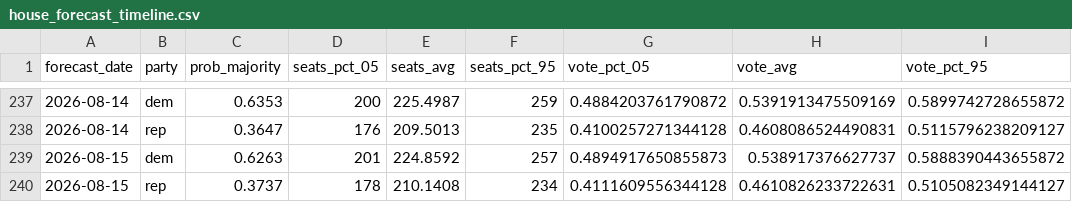
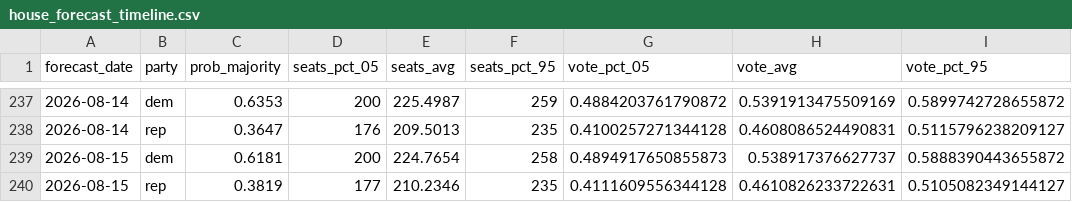
Before and after one commit to thisismactan/US-2026, a CSV file: output/house_forecast_timeline.csv, drawn as a sheet; only a part is shown, gaps mark what is left out.

```diff
--- a/output/house_forecast_timeline.csv
+++ b/output/house_forecast_timeline.csv
@@ -238,3 +238,3 @@ forecast_date,party,prob_majority,seats_pct_05,seats_avg,seats_pct_95,vote_pct_0
 2026-08-14,rep,0.3647,176,209.5013,235,0.4100257271344128,0.4608086524490831,0.5115796238209127
-2026-08-15,dem,0.6263,201,224.8592,257,0.4894917650855873,0.538917376627737,0.5888390443655872
-2026-08-15,rep,0.3737,178,210.1408,234,0.4111609556344128,0.4610826233722631,0.5105082349144127
+2026-08-15,dem,0.6181,200,224.7654,258,0.4894917650855873,0.538917376627737,0.5888390443655872
+2026-08-15,rep,0.3819,177,210.2346,235,0.4111609556344128,0.4610826233722631,0.5105082349144127
```
Also changed, not shown: output/house_district_impact.csv, output/house_seats_conditional_posteriors.csv, 2 other files.
